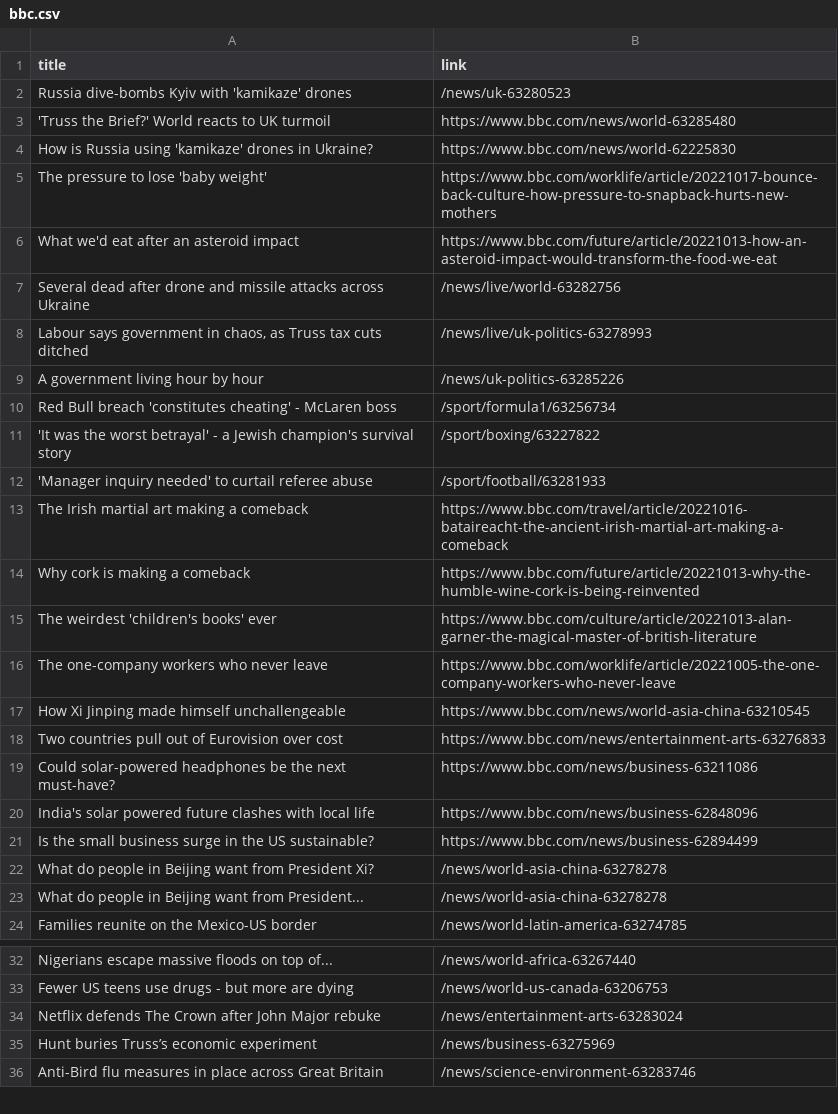
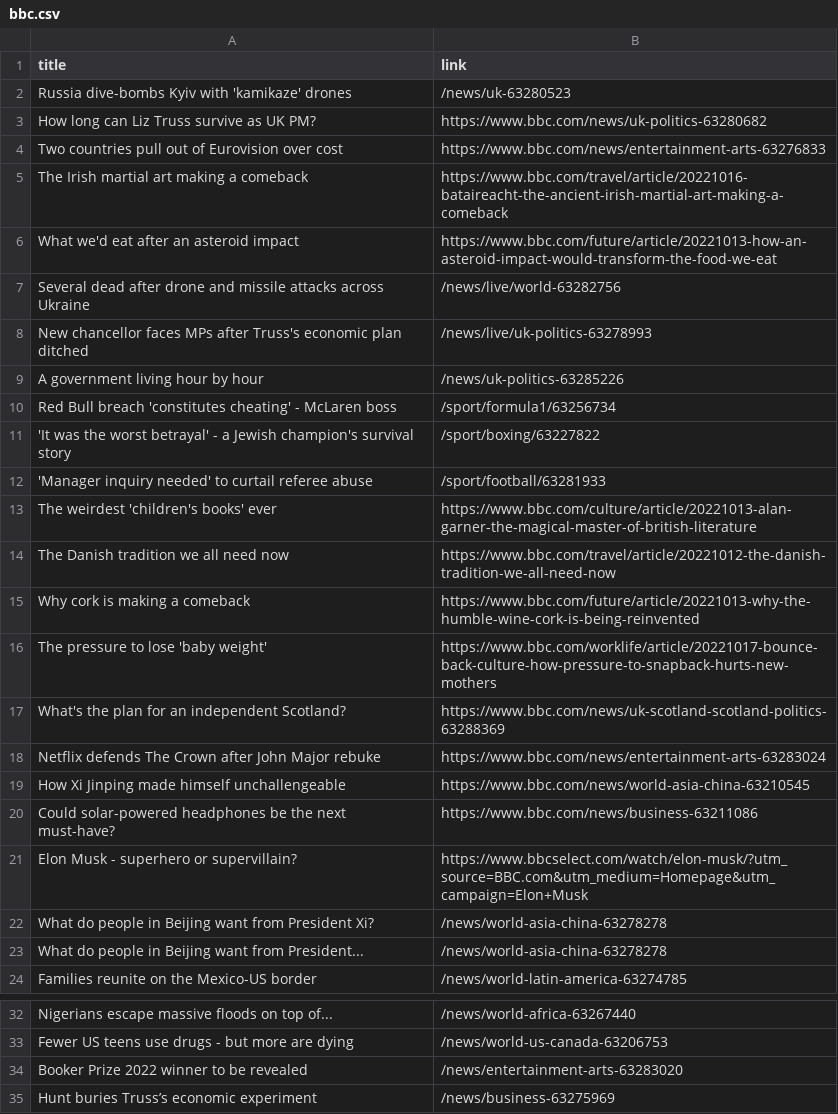
Before and after one commit to luyi-eve/automatic-scraper-bbc, a CSV file: bbc.csv, drawn as a sheet; only a part is shown, gaps mark what is left out; the shorter side is filled out with more unchanged rows; the diff covers the shown part only.

```diff
--- a/bbc.csv
+++ b/bbc.csv
@@ -2,8 +2,8 @@ title,link
 Russia dive-bombs Kyiv with 'kamikaze' drones,/news/uk-63280523
-'Truss the Brief?' World reacts to UK turmoil,https://www.bbc.com/news/world-63285480
-How is Russia using 'kamikaze' drones in Ukraine?,https://www.bbc.com/news/world-62225830
-The pressure to lose 'baby weight',https://www.bbc.com/worklife/article/20221017-bounce-back-culture-how-pressure-to-snapback-hurts-new-mothers
+How long can Liz Truss survive as UK PM?,https://www.bbc.com/news/uk-politics-63280682
+Two countries pull out of Eurovision over cost,https://www.bbc.com/news/entertainment-arts-63276833
+The Irish martial art making a comeback,https://www.bbc.com/travel/article/20221016-bataireacht-the-ancient-irish-martial-art-making-a-comeback
 What we'd eat after an asteroid impact,https://www.bbc.com/future/article/20221013-how-an-asteroid-impact-would-transform-the-food-we-eat
 Several dead after drone and missile attacks across Ukraine,/news/live/world-63282756
-"Labour says government in chaos, as Truss tax cuts ditched",/news/live/uk-politics-63278993
+New chancellor faces MPs after Truss's economic plan ditched,/news/live/uk-politics-63278993
 A government living hour by hour,/news/uk-politics-63285226
@@ -12,11 +12,11 @@ Red Bull breach 'constitutes cheating' - McLaren boss,/sport/formula1/63256734
 'Manager inquiry needed' to curtail referee abuse,/sport/football/63281933
-The Irish martial art making a comeback,https://www.bbc.com/travel/article/20221016-bataireacht-the-ancient-irish-martial-art-making-a-comeback
+The weirdest 'children's books' ever,https://www.bbc.com/culture/article/20221013-alan-garner-the-magical-master-of-british-literature
+The Danish tradition we all need now,https://www.bbc.com/travel/article/20221012-the-danish-tradition-we-all-need-now
 Why cork is making a comeback,https://www.bbc.com/future/article/20221013-why-the-humble-wine-cork-is-being-reinvented
-The weirdest 'children's books' ever,https://www.bbc.com/culture/article/20221013-alan-garner-the-magical-master-of-british-literature
-The one-company workers who never leave,https://www.bbc.com/worklife/article/20221005-the-one-company-workers-who-never-leave
+The pressure to lose 'baby weight',https://www.bbc.com/worklife/article/20221017-bounce-back-culture-how-pressure-to-snapback-hurts-new-mothers
+What's the plan for an independent Scotland?,https://www.bbc.com/news/uk-scotland-scotland-politics-63288369
+Netflix defends The Crown after John Major rebuke,https://www.bbc.com/news/entertainment-arts-63283024
 How Xi Jinping made himself unchallengeable,https://www.bbc.com/news/world-asia-china-63210545
-Two countries pull out of Eurovision over cost,https://www.bbc.com/news/entertainment-arts-63276833
 Could solar-powered headphones be the next must-have?,https://www.bbc.com/news/business-63211086
-India's solar powered future clashes with local life,https://www.bbc.com/news/business-62848096
-Is the small business surge in the US sustainable?,https://www.bbc.com/news/business-62894499
+Elon Musk - superhero or supervillain?,https://www.bbcselect.com/watch/elon-musk/?utm_source=BBC.com&utm_medium=Homepage&utm_campaign=Elon+Musk
 What do people in Beijing want from President Xi?,/news/world-asia-china-63278278
@@ -33,3 +33,3 @@ Nigerians escape massive floods on top of...,/news/world-africa-63267440
 Fewer US teens use drugs - but more are dying,/news/world-us-canada-63206753
-Netflix defends The Crown after John Major rebuke,/news/entertainment-arts-63283024
+Booker Prize 2022 winner to be revealed,/news/entertainment-arts-63283020
 Hunt buries Truss’s economic experiment,/news/business-63275969
```
Also changed, not shown: 1 removed row elsewhere in this file.
